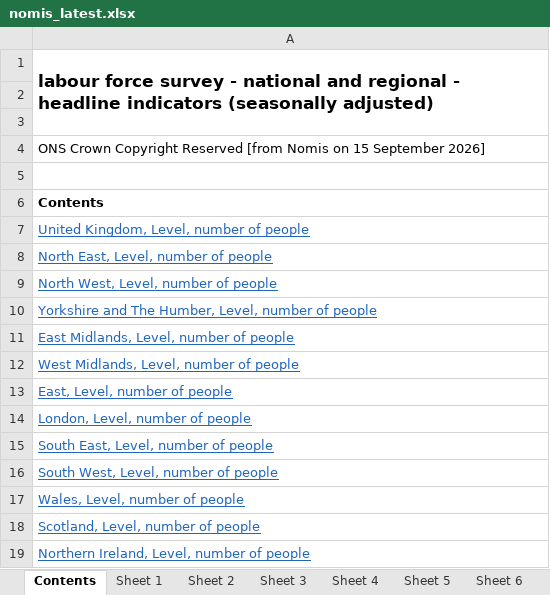
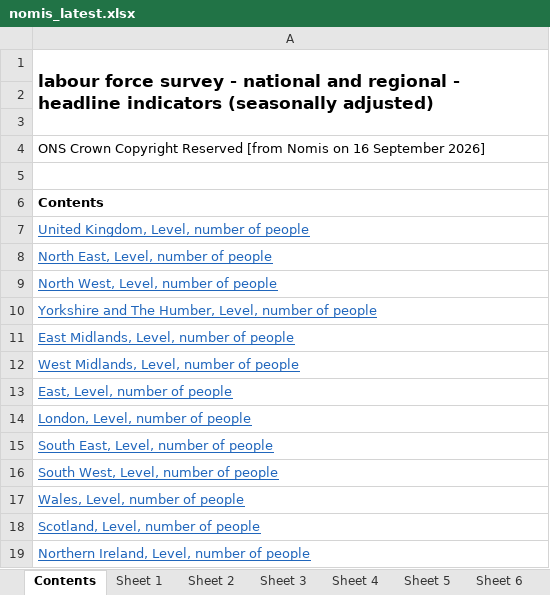
Before and after one commit to SGM-Econ/Regional-Labour-Market, an Excel workbook: data/nomis_latest.xlsx, sheet Contents, drawn as a sheet; values as stored, in another font and other column widths than the file's, no borders; the diff names each change by its address in the sheet, - before the commit and + after, or states it on an @@ line.

```diff
--- a/data/nomis_latest.xlsx (sheet Contents)
+++ b/data/nomis_latest.xlsx (sheet Contents)
-A4: …Nomis on 15 September 2026]
+A4: …Nomis on 16 September 2026]
```
Also changed, not shown: sheet Sheet 13, sheet Sheet 11, sheet Sheet 2, sheet Sheet 10, sheet Sheet 5, sheet Sheet 12, 7 more sheets.
